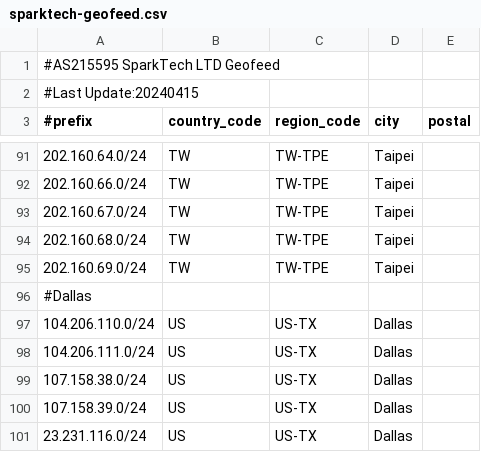
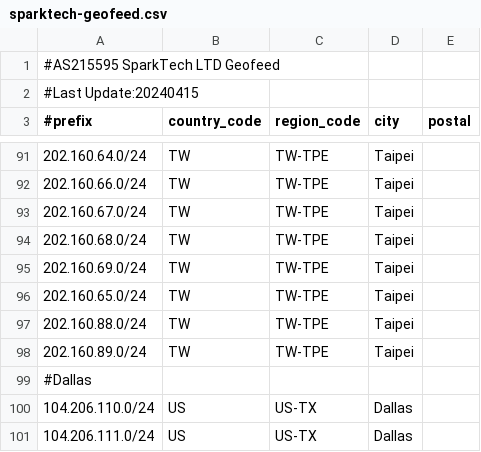
Before and after one commit to SparktTech/sparktech-geofeed, a CSV file: sparktech-geofeed.csv, drawn as a sheet; only a part is shown, gaps mark what is left out; the shorter side is filled out with more unchanged rows; the diff names each change by its address in the sheet, - before the commit and + after, or states it on an @@ line.

Commit message:
Update sparktech-geofeed.csv

```diff
--- a/sparktech-geofeed.csv
+++ b/sparktech-geofeed.csv
+row 96: 202.160.65.0/24 | TW | TW-TPE | Taipei
+row 97: 202.160.88.0/24 | TW | TW-TPE | Taipei
+row 98: 202.160.89.0/24 | TW | TW-TPE | Taipei
```
